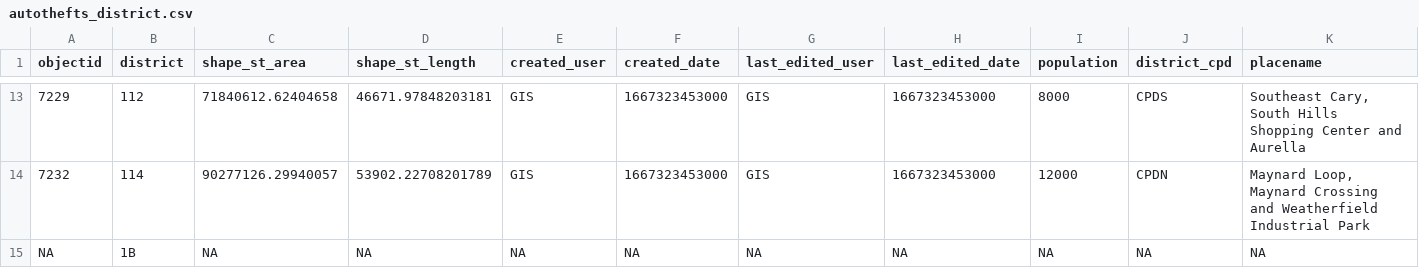
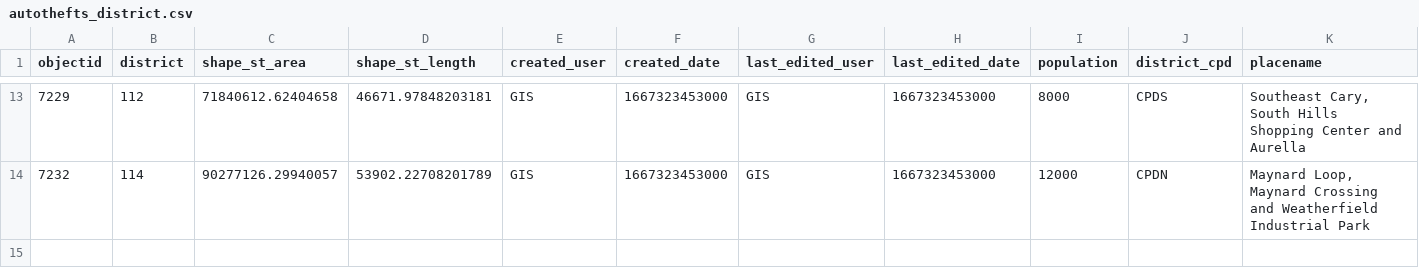
Before and after one commit to abcotvdata/safetytracker_cary, a CSV file: data/output/districts/autothefts_district.csv, drawn as a sheet; only a part is shown, gaps mark what is left out; rows hold the shown columns only; the diff names each change by its address in the sheet, - before the commit and + after, or states it on an @@ line.

```diff
--- a/data/output/districts/autothefts_district.csv
+++ b/data/output/districts/autothefts_district.csv
-row 15: NA | 1B | NA | NA | NA | NA | NA | NA | NA | NA | NA
```
Also changed, not shown: data/output/districts/assaults_district.csv, data/output/districts/district_category.csv, 31 other files.
